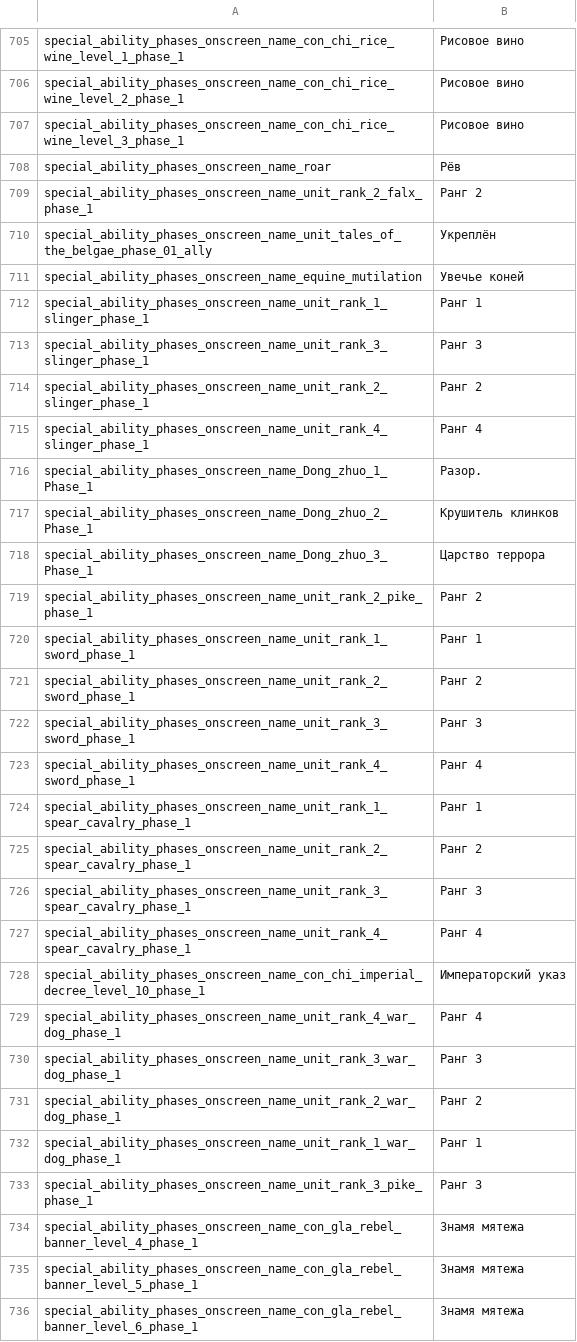
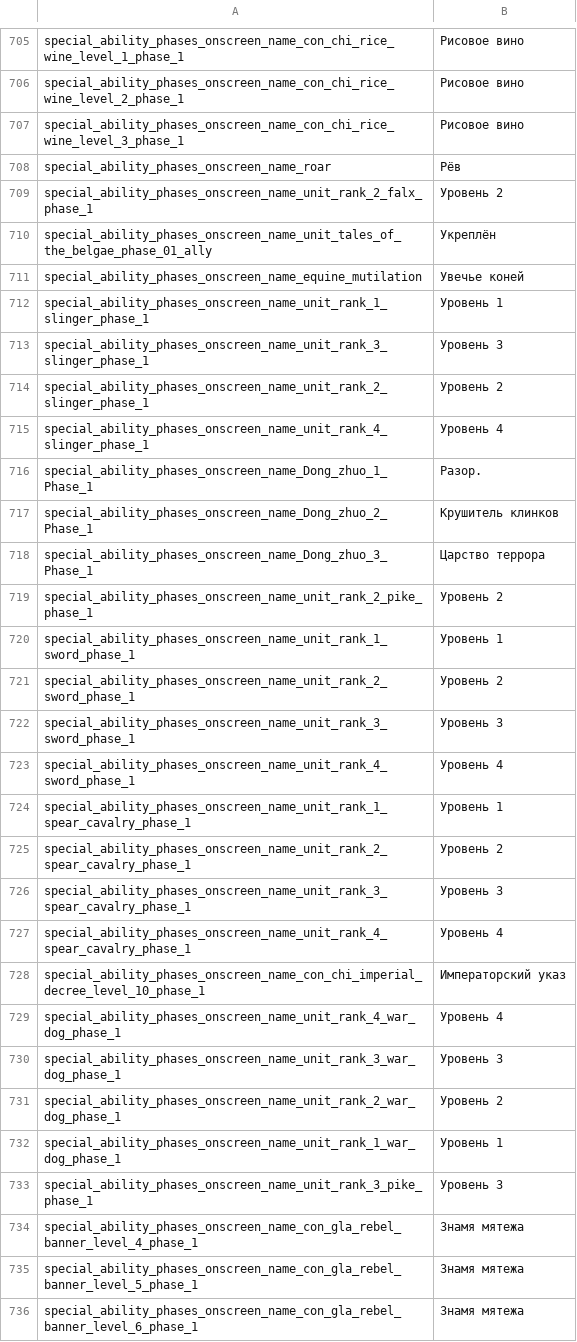
Before and after one commit to tverzar/twa-ru-localization, a TSV file: translations/ru/special_ability_phases.tsv, drawn as a sheet; only a part is shown, gaps mark what is left out; the diff covers the shown part only.

```diff
--- a/translations/ru/special_ability_phases.tsv
+++ b/translations/ru/special_ability_phases.tsv
@@ -708,9 +708,9 @@ special_ability_phases_onscreen_name_con_chi_rice_wine_level_3_phase_1	Рисо
 special_ability_phases_onscreen_name_roar	Рёв
-special_ability_phases_onscreen_name_unit_rank_2_falx_phase_1	Ранг 2
+special_ability_phases_onscreen_name_unit_rank_2_falx_phase_1	Уровень 2
 special_ability_phases_onscreen_name_unit_tales_of_the_belgae_phase_01_ally	Укреплён
 special_ability_phases_onscreen_name_equine_mutilation	Увечье коней
-special_ability_phases_onscreen_name_unit_rank_1_slinger_phase_1	Ранг 1
-special_ability_phases_onscreen_name_unit_rank_3_slinger_phase_1	Ранг 3
-special_ability_phases_onscreen_name_unit_rank_2_slinger_phase_1	Ранг 2
-special_ability_phases_onscreen_name_unit_rank_4_slinger_phase_1	Ранг 4
+special_ability_phases_onscreen_name_unit_rank_1_slinger_phase_1	Уровень 1
+special_ability_phases_onscreen_name_unit_rank_3_slinger_phase_1	Уровень 3
+special_ability_phases_onscreen_name_unit_rank_2_slinger_phase_1	Уровень 2
+special_ability_phases_onscreen_name_unit_rank_4_slinger_phase_1	Уровень 4
 special_ability_phases_onscreen_name_Dong_zhuo_1_Phase_1	Разор.
@@ -718,17 +718,17 @@ special_ability_phases_onscreen_name_Dong_zhuo_2_Phase_1	Крушитель кл
 special_ability_phases_onscreen_name_Dong_zhuo_3_Phase_1	Царство террора
-special_ability_phases_onscreen_name_unit_rank_2_pike_phase_1	Ранг 2
-special_ability_phases_onscreen_name_unit_rank_1_sword_phase_1	Ранг 1
-special_ability_phases_onscreen_name_unit_rank_2_sword_phase_1	Ранг 2
-special_ability_phases_onscreen_name_unit_rank_3_sword_phase_1	Ранг 3
-special_ability_phases_onscreen_name_unit_rank_4_sword_phase_1	Ранг 4
-special_ability_phases_onscreen_name_unit_rank_1_spear_cavalry_phase_1	Ранг 1
-special_ability_phases_onscreen_name_unit_rank_2_spear_cavalry_phase_1	Ранг 2
-special_ability_phases_onscreen_name_unit_rank_3_spear_cavalry_phase_1	Ранг 3
-special_ability_phases_onscreen_name_unit_rank_4_spear_cavalry_phase_1	Ранг 4
+special_ability_phases_onscreen_name_unit_rank_2_pike_phase_1	Уровень 2
+special_ability_phases_onscreen_name_unit_rank_1_sword_phase_1	Уровень 1
+special_ability_phases_onscreen_name_unit_rank_2_sword_phase_1	Уровень 2
+special_ability_phases_onscreen_name_unit_rank_3_sword_phase_1	Уровень 3
+special_ability_phases_onscreen_name_unit_rank_4_sword_phase_1	Уровень 4
+special_ability_phases_onscreen_name_unit_rank_1_spear_cavalry_phase_1	Уровень 1
+special_ability_phases_onscreen_name_unit_rank_2_spear_cavalry_phase_1	Уровень 2
+special_ability_phases_onscreen_name_unit_rank_3_spear_cavalry_phase_1	Уровень 3
+special_ability_phases_onscreen_name_unit_rank_4_spear_cavalry_phase_1	Уровень 4
 special_ability_phases_onscreen_name_con_chi_imperial_decree_level_10_phase_1	Императорский указ
-special_ability_phases_onscreen_name_unit_rank_4_war_dog_phase_1	Ранг 4
-special_ability_phases_onscreen_name_unit_rank_3_war_dog_phase_1	Ранг 3
-special_ability_phases_onscreen_name_unit_rank_2_war_dog_phase_1	Ранг 2
-special_ability_phases_onscreen_name_unit_rank_1_war_dog_phase_1	Ранг 1
-special_ability_phases_onscreen_name_unit_rank_3_pike_phase_1	Ранг 3
+special_ability_phases_onscreen_name_unit_rank_4_war_dog_phase_1	Уровень 4
+special_ability_phases_onscreen_name_unit_rank_3_war_dog_phase_1	Уровень 3
+special_ability_phases_onscreen_name_unit_rank_2_war_dog_phase_1	Уровень 2
+special_ability_phases_onscreen_name_unit_rank_1_war_dog_phase_1	Уровень 1
+special_ability_phases_onscreen_name_unit_rank_3_pike_phase_1	Уровень 3
 special_ability_phases_onscreen_name_con_gla_rebel_banner_level_4_phase_1	Знамя мятежа
```
Also changed, not shown: 83 edited cells elsewhere in this file, translations/ru/arena_commander_abilities.tsv, translations/ru/ui_options.tsv, 27 other files.
